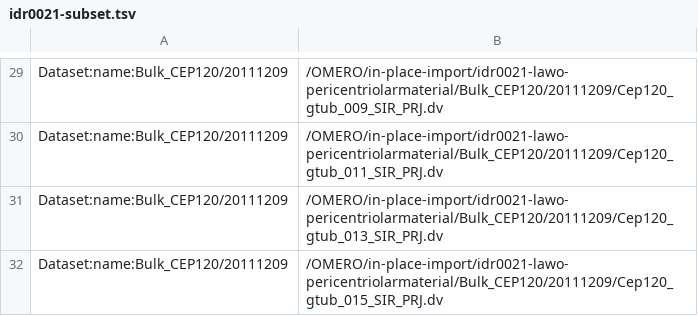
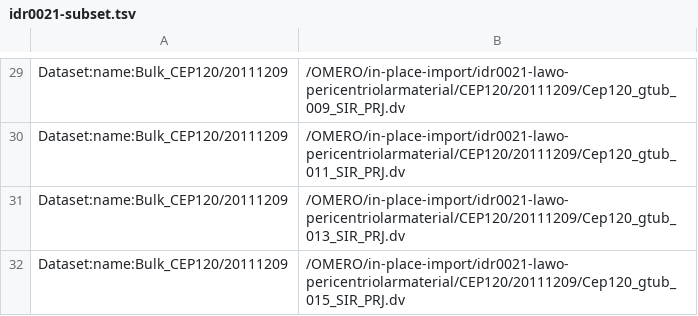
Before and after one commit to pwalczysko/idr0021-lawo-pericentriolarmaterial, a TSV file: experimentA/idr0021-subset.tsv, drawn as a sheet; only a part is shown, gaps mark what is left out; the diff covers the shown part only; the diff names each change by its address in the sheet, - before the commit and + after, or states it on an @@ line.

Commit message:
Fix the paths in .tsv (no Bulk_ for paths)

```diff
--- a/experimentA/idr0021-subset.tsv
+++ b/experimentA/idr0021-subset.tsv
-B29: /OMERO/in-place-import/idr0021-lawo-pericentriolarmaterial/Bulk_CEP120/20111209/Cep120_gtub_009_SIR_PRJ.dv
+B29: /OMERO/in-place-import/idr0021-lawo-pericentriolarmaterial/CEP120/20111209/Cep120_gtub_009_SIR_PRJ.dv
-B30: /OMERO/in-place-import/idr0021-lawo-pericentriolarmaterial/Bulk_CEP120/20111209/Cep120_gtub_011_SIR_PRJ.dv
+B30: /OMERO/in-place-import/idr0021-lawo-pericentriolarmaterial/CEP120/20111209/Cep120_gtub_011_SIR_PRJ.dv
-B31: /OMERO/in-place-import/idr0021-lawo-pericentriolarmaterial/Bulk_CEP120/20111209/Cep120_gtub_013_SIR_PRJ.dv
+B31: /OMERO/in-place-import/idr0021-lawo-pericentriolarmaterial/CEP120/20111209/Cep120_gtub_013_SIR_PRJ.dv
-B32: /OMERO/in-place-import/idr0021-lawo-pericentriolarmaterial/Bulk_CEP120/20111209/Cep120_gtub_015_SIR_PRJ.dv
+B32: /OMERO/in-place-import/idr0021-lawo-pericentriolarmaterial/CEP120/20111209/Cep120_gtub_015_SIR_PRJ.dv
```
Also changed, not shown: 28 edited cells elsewhere in this file.
